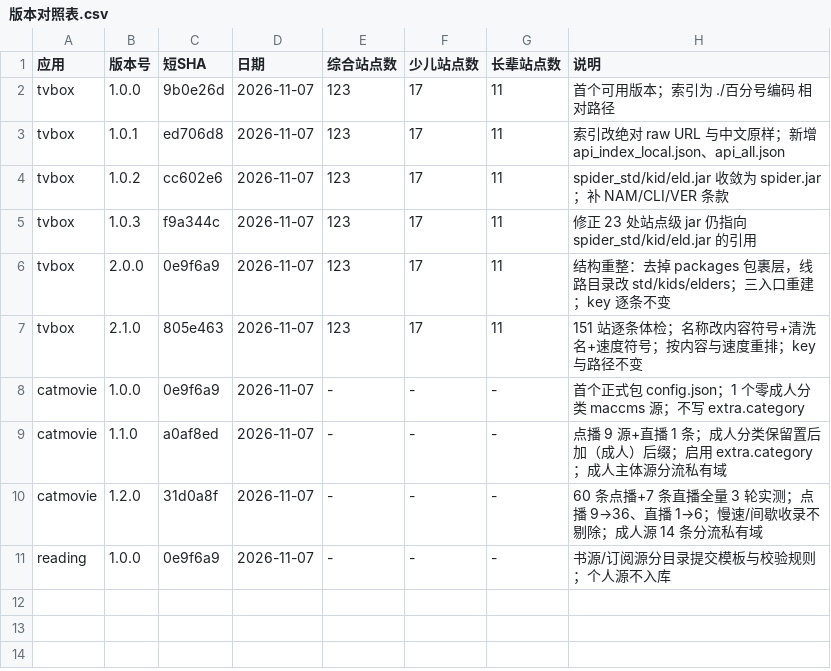
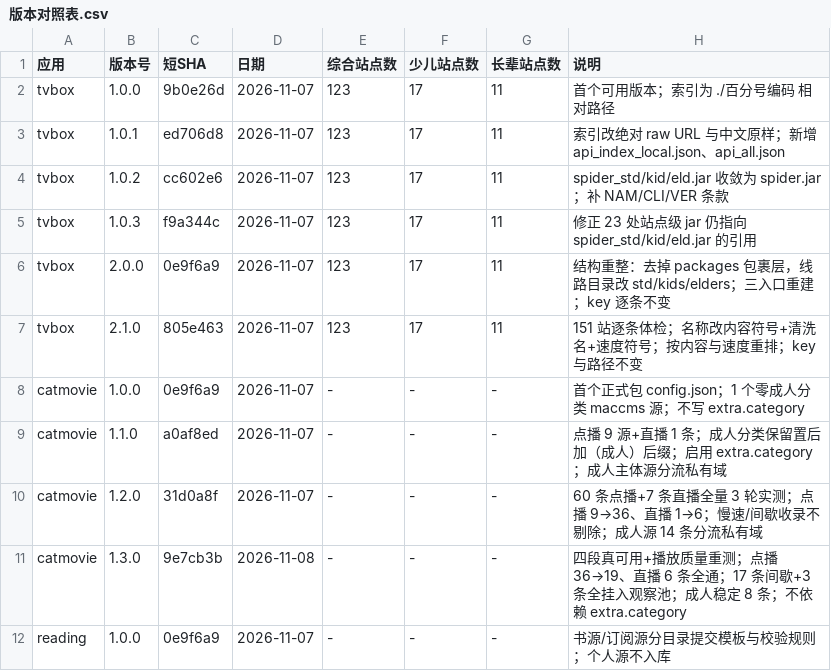
Before and after one commit to SL-learn/SL-Sources, a CSV file: 记录/版本对照表.csv, drawn as a sheet; the diff names each change by its address in the sheet, - before the commit and + after, or states it on an @@ line.

Commit message:
docs: 回填 catmovie 1.3.0 探活索引与版本对照

```diff
--- a/记录/版本对照表.csv
+++ b/记录/版本对照表.csv
+row 11: catmovie | 1.3.0 | 9e7cb3b | 2026-11-08 | - | - | - | 四段真可用+播放质量重测；点播 36→19、直播 6 条全通；17 条间歇+3 条全挂入观察池；成人稳定 8 条；不依赖 extra.category
```
Also changed, not shown: 记录/探活索引.csv.
